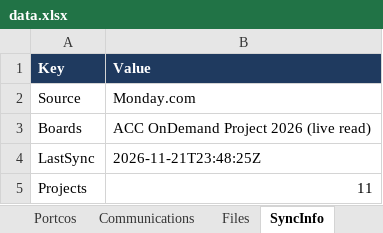
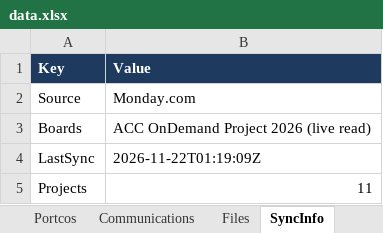
Before and after one commit to Portco-Revantage/L-L-Dashboard, an Excel workbook: data.xlsx, sheet SyncInfo, drawn as a sheet; values as stored, in another font and other column widths than the file's, no borders; the diff names each change by its address in the sheet, - before the commit and + after, or states it on an @@ line.

Commit message:
Monday sync 2026-11-22 01:19 UTC

```diff
--- a/data.xlsx (sheet SyncInfo)
+++ b/data.xlsx (sheet SyncInfo)
-B4 (Value): 2026-11-21T23:48:25Z
+B4 (Value): 2026-11-22T01:19:09Z
```
Also changed, not shown: sheet Files.
